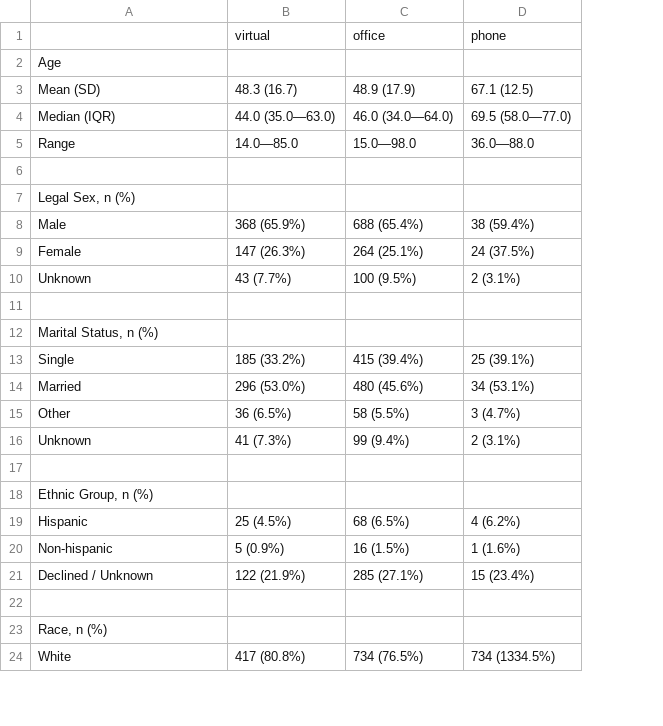
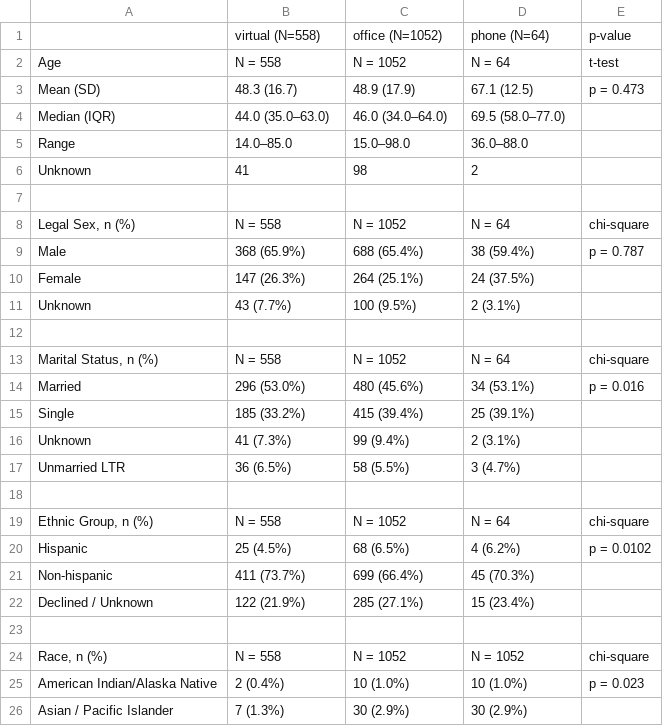
Before and after one commit to EricRob/uro-telemed, a CSV file: demographics_table.csv, drawn as a sheet; only a part is shown; removed rows and columns are numbered as before the commit, all else as after; the diff covers the shown part only; the diff names each change by its address in the sheet, - before the commit and + after, or states it on an @@ line.

```diff
--- a/demographics_table.csv
+++ b/demographics_table.csv
+column E, row 3: p = 0.473; row 9: p = 0.787; row 20: p = 0.0102
-row 1:  | virtual | office | phone
-row 2: Age
+row 1:  | virtual (N=558) | office (N=1052) | phone (N=64) | p-value
+row 2: Age | N = 558 | N = 1052 | N = 64 | t-test
-B4: 44.0 (35.0—63.0)
+B4: 44.0 (35.0–63.0)
-C4: 46.0 (34.0—64.0)
+C4: 46.0 (34.0–64.0)
-D4: 69.5 (58.0—77.0)
+D4: 69.5 (58.0–77.0)
-B5: 14.0—85.0
+B5: 14.0–85.0
-C5: 15.0—98.0
+C5: 15.0–98.0
-D5: 36.0—88.0
+D5: 36.0–88.0
+row 6: Unknown | 41 | 98 | 2
-row 7: Legal Sex, n (%)
+row 8: Legal Sex, n (%) | N = 558 | N = 1052 | N = 64 | chi-square
-row 12: Marital Status, n (%)
+row 13: Marital Status, n (%) | N = 558 | N = 1052 | N = 64 | chi-square
-row 15: Other | 36 (6.5%) | 58 (5.5%) | 3 (4.7%)
+row 17: Unmarried LTR | 36 (6.5%) | 58 (5.5%) | 3 (4.7%)
-row 18: Ethnic Group, n (%)
+row 19: Ethnic Group, n (%) | N = 558 | N = 1052 | N = 64 | chi-square
-B21: 5 (0.9%)
+B21: 411 (73.7%)
-C21: 16 (1.5%)
+C21: 699 (66.4%)
-D21: 1 (1.6%)
+D21: 45 (70.3%)
-row 23: Race, n (%)
-row 24: White | 417 (80.8%) | 734 (76.5%) | 734 (1334.5%)
+row 24: Race, n (%) | N = 558 | N = 1052 | N = 1052 | chi-square
+row 25: American Indian/Alaska Native | 2 (0.4%) | 10 (1.0%) | 10 (1.0%) | p = 0.023
+row 26: Asian / Pacific Islander | 7 (1.3%) | 30 (2.9%) | 30 (2.9%)
```
Also changed, not shown: 6 added rows, 6 removed rows and 8 edited cells elsewhere in this file, output.csv, 2 other files.
